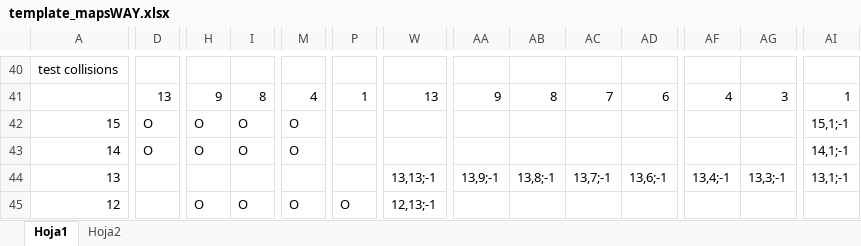
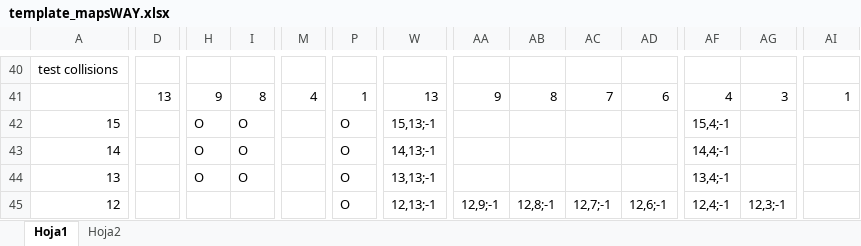
Before and after one commit to JorgeBlanchardCruz/IAProject, an Excel workbook: mapfiles/template_mapsWAY.xlsx, sheet Hoja1, drawn as a sheet; only a part is shown, gaps mark what is left out; values as stored, in another font and other column widths than the file's, no borders; removed rows and columns are numbered as before the commit, all else as after; rows hold the shown columns only; the diff covers the shown part only; the diff names each change by its address in the sheet, - before the commit and + after, or states it on an @@ line.

```diff
--- a/mapfiles/template_mapsWAY.xlsx (sheet Hoja1)
+++ b/mapfiles/template_mapsWAY.xlsx (sheet Hoja1)
-D42:D43: O
+D42:D43: (empty)
-M42:M43: O
+M42:M43: (empty)
-P42:P43: (empty)
+P42:P43: O
-W42: (empty)
+W42: 15,13;-1
-AF42: (empty)
+AF42: 15,4;-1
-AI42: 15,1;-1
+AI42: (empty)
-W43: (empty)
+W43: 14,13;-1
-AF43: (empty)
+AF43: 14,4;-1
-AI43: 14,1;-1
+AI43: (empty)
-row 44: 13 |  |  |  |  |  | 13,13;-1 | 13,9;-1 | 13,8;-1 | 13,7;-1 | 13,6;-1 | 13,4;-1 | 13,3;-1 | 13,1;-1
+row 44: 13 |  | O | O |  | O | 13,13;-1 |  |  |  |  | 13,4;-1
-H45: O
+H45: (empty)
-I45: O
+I45: (empty)
-M45: O
+M45: (empty)
-AA45: (empty)
+AA45: 12,9;-1
-AB45: (empty)
+AB45: 12,8;-1
-AC45: (empty)
+AC45: 12,7;-1
-AD45: (empty)
+AD45: 12,6;-1
-AF45: (empty)
+AF45: 12,4;-1
-AG45: (empty)
+AG45: 12,3;-1
```
Also changed, not shown: 1 added row, 1 removed row and 125 edited cells elsewhere in this sheet, 42 other files.
